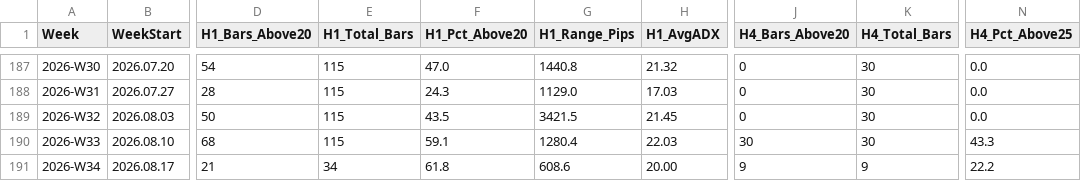
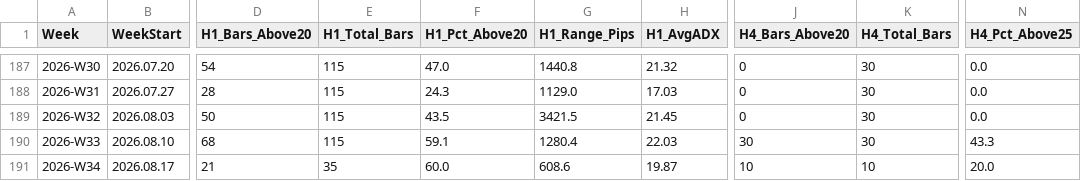
Before and after one commit to arokamiya98-svg/adxscore-heatmap, a CSV file: mt5_data/ADX_Weekly_Above_v4.csv, drawn as a sheet; only a part is shown, gaps mark what is left out; the diff names each change by its address in the sheet, - before the commit and + after, or states it on an @@ line.

Commit message:
data: VPS pool update 2026-08-18 19:00:08

```diff
--- a/mt5_data/ADX_Weekly_Above_v4.csv
+++ b/mt5_data/ADX_Weekly_Above_v4.csv
-E191 (H1_Total_Bars): 34
+E191 (H1_Total_Bars): 35
-F191 (H1_Pct_Above20): 61.8
+F191 (H1_Pct_Above20): 60.0
-H191 (H1_AvgADX): 20.00
+H191 (H1_AvgADX): 19.87
-J191 (H4_Bars_Above20): 9
+J191 (H4_Bars_Above20): 10
-K191 (H4_Total_Bars): 9
+K191 (H4_Total_Bars): 10
-N191 (H4_Pct_Above25): 22.2
+N191 (H4_Pct_Above25): 20.0
```
Also changed, not shown: mt5_data/H4PhaseAuto_weekly.csv, mt5_data/daily/daily_aggregate.csv, 2 other files.
